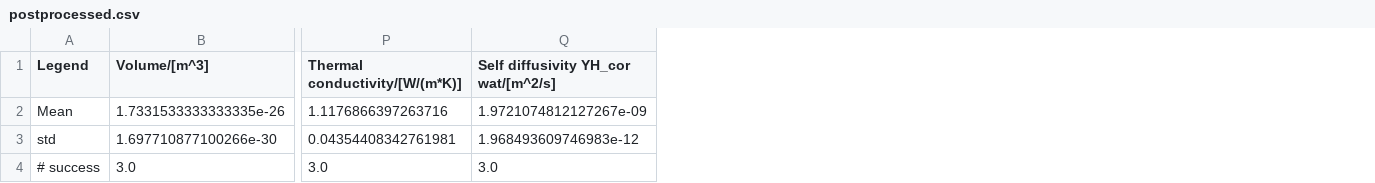
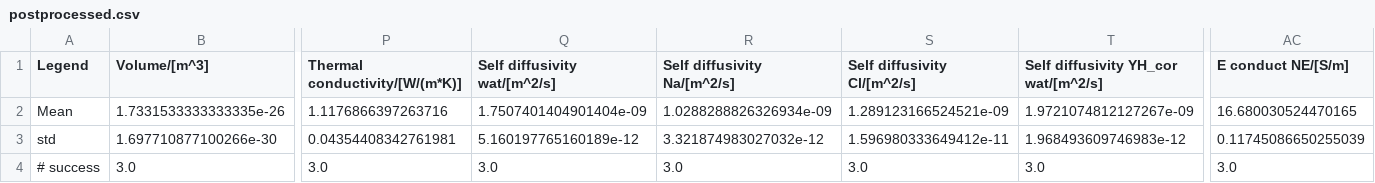
Before and after one commit to JelleLagerweij/NaCl_Transport, a CSV file: runningS/m_2/postprocessed.csv, drawn as a sheet; only a part is shown, gaps mark what is left out; the diff names each change by its address in the sheet, - before the commit and + after, or states it on an @@ line.

```diff
--- a/runningS/m_2/postprocessed.csv
+++ b/runningS/m_2/postprocessed.csv
+column Q (Self diffusivity wat/[m^2/s]), rows 2-4: 1.7507401404901404e-09 | 5.160197765160189e-12 | 3.0
+column R (Self diffusivity Na/[m^2/s]), rows 2-4: 1.0288288826326934e-09 | 3.321874983027032e-12 | 3.0
+column S (Self diffusivity Cl/[m^2/s]), rows 2-4: 1.289123166524521e-09 | 1.596980333649412e-11 | 3.0
+column AC (E conduct NE/[S/m]), rows 2-4: 16.680030524470165 | 0.11745086650255039 | 3.0
```
Also changed, not shown: runningS/m_1/postprocessed.csv, runningS/m_4/postprocessed.csv, 9 other files.
